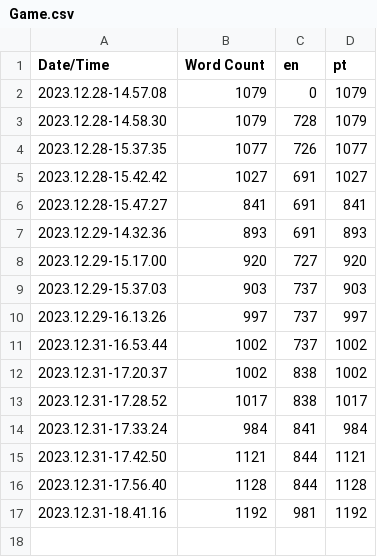
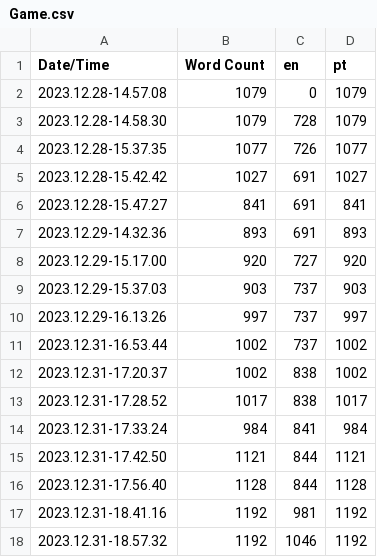
Before and after one commit to Varrisco/FoodWasteGame-Trial, a CSV file: Content/Localization/Game/Game.csv, drawn as a sheet; the diff names each change by its address in the sheet, - before the commit and + after, or states it on an @@ line.

Commit message:
Only missing change of assets translations?

```diff
--- a/Content/Localization/Game/Game.csv
+++ b/Content/Localization/Game/Game.csv
+row 18: 2023.12.31-18.57.32 | 1192 | 1046 | 1192
```
Also changed, not shown: 9 other files.
